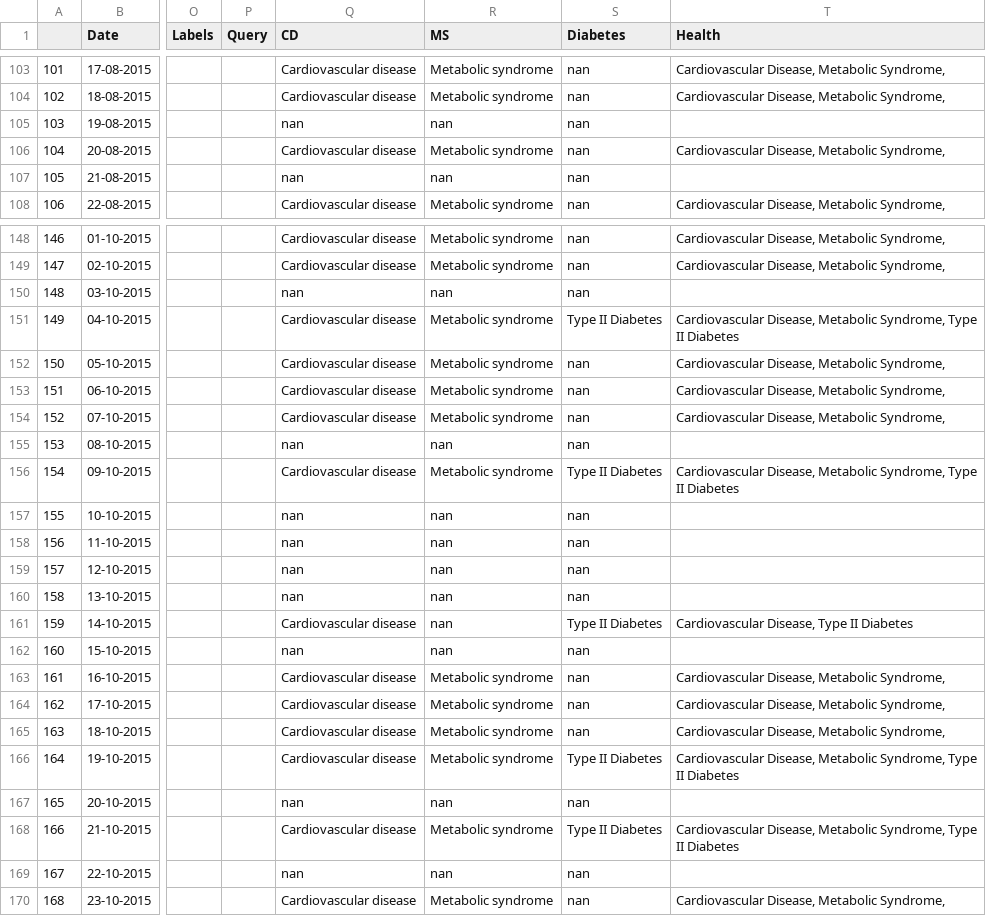
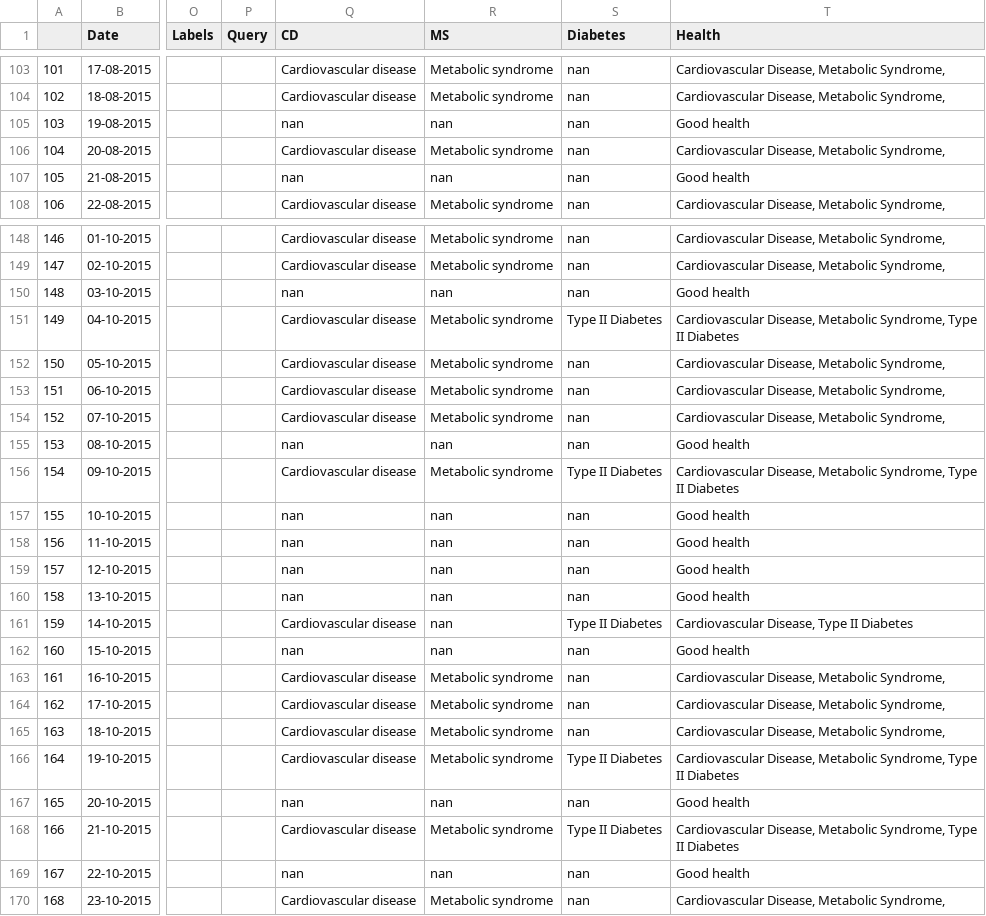
Before and after one commit to GatorEthics/predictiveWellness, a CSV file: wellnessPredictiveAnalysis_MK/src/updated_data.csv, drawn as a sheet; only a part is shown, gaps mark what is left out; the diff covers the shown part only; the diff names each change by its address in the sheet, - before the commit and + after, or states it on an @@ line.

Commit message:
Fix good health label.

```diff
--- a/wellnessPredictiveAnalysis_MK/src/updated_data.csv
+++ b/wellnessPredictiveAnalysis_MK/src/updated_data.csv
-T105 (Health): (empty)
+T105 (Health): Good health
-T107 (Health): (empty)
+T107 (Health): Good health
-T150 (Health): (empty)
+T150 (Health): Good health
-T155 (Health): (empty)
+T155 (Health): Good health
-T157:T160 (Health): (empty)
+T157:T160 (Health): Good health
-T162 (Health): (empty)
+T162 (Health): Good health
-T167 (Health): (empty)
+T167 (Health): Good health
-T169 (Health): (empty)
+T169 (Health): Good health
```
Also changed, not shown: 45 edited cells elsewhere in this file, 1 other file.
